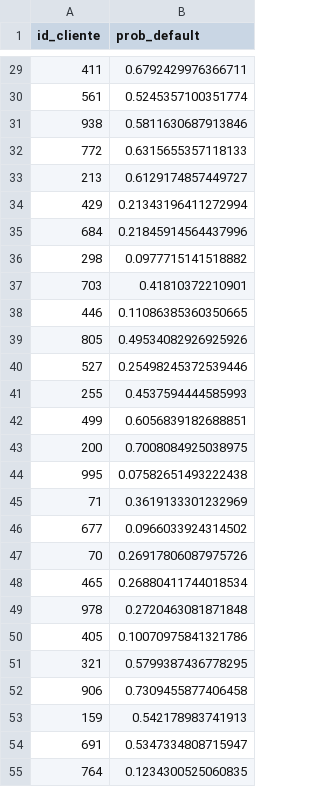
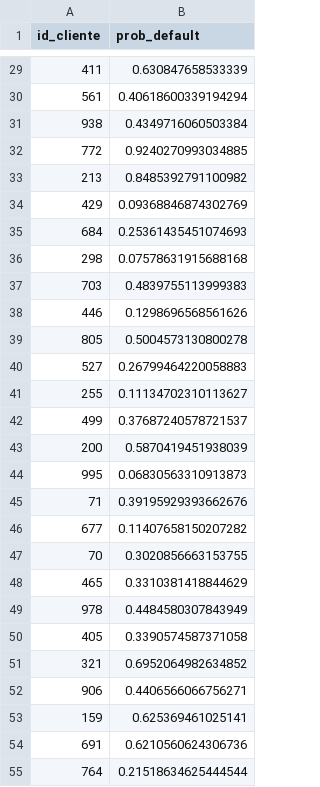
Before and after one commit to Josed20/Datathon, a CSV file: submission.csv, drawn as a sheet; only a part is shown, gaps mark what is left out; the diff covers the shown part only.

```diff
--- a/submission.csv
+++ b/submission.csv
@@ -29,27 +29,27 @@ id_cliente,prob_default
-411,0.6792429976366711
-561,0.5245357100351774
-938,0.5811630687913846
-772,0.6315655357118133
-213,0.6129174857449727
-429,0.21343196411272994
-684,0.21845914564437996
-298,0.0977715141518882
-703,0.41810372210901
-446,0.11086385360350665
-805,0.49534082926925926
-527,0.25498245372539446
-255,0.4537594444585993
-499,0.6056839182688851
-200,0.7008084925038975
-995,0.07582651493222438
-71,0.3619133301232969
-677,0.0966033924314502
-70,0.26917806087975726
-465,0.26880411744018534
-978,0.2720463081871848
-405,0.10070975841321786
-321,0.5799387436778295
-906,0.7309455877406458
-159,0.542178983741913
-691,0.5347334808715947
-764,0.1234300525060835
+411,0.630847658533339
+561,0.40618600339194294
+938,0.4349716060503384
+772,0.9240270993034885
+213,0.8485392791100982
+429,0.09368846874302769
+684,0.25361435451074693
+298,0.07578631915688168
+703,0.4839755113999383
+446,0.1298696568561626
+805,0.5004573130800278
+527,0.26799464220058883
+255,0.11134702310113627
+499,0.37687240578721537
+200,0.5870419451938039
+995,0.06830563310913873
+71,0.39195929393662676
+677,0.11407658150207282
+70,0.3020856663153755
+465,0.3310381418844629
+978,0.4484580307843949
+405,0.3390574587371058
+321,0.6952064982634852
+906,0.4406566066756271
+159,0.625369461025141
+691,0.6210560624306736
+764,0.21518634625444544
```
Also changed, not shown: 173 edited cells elsewhere in this file, 14 other files.
